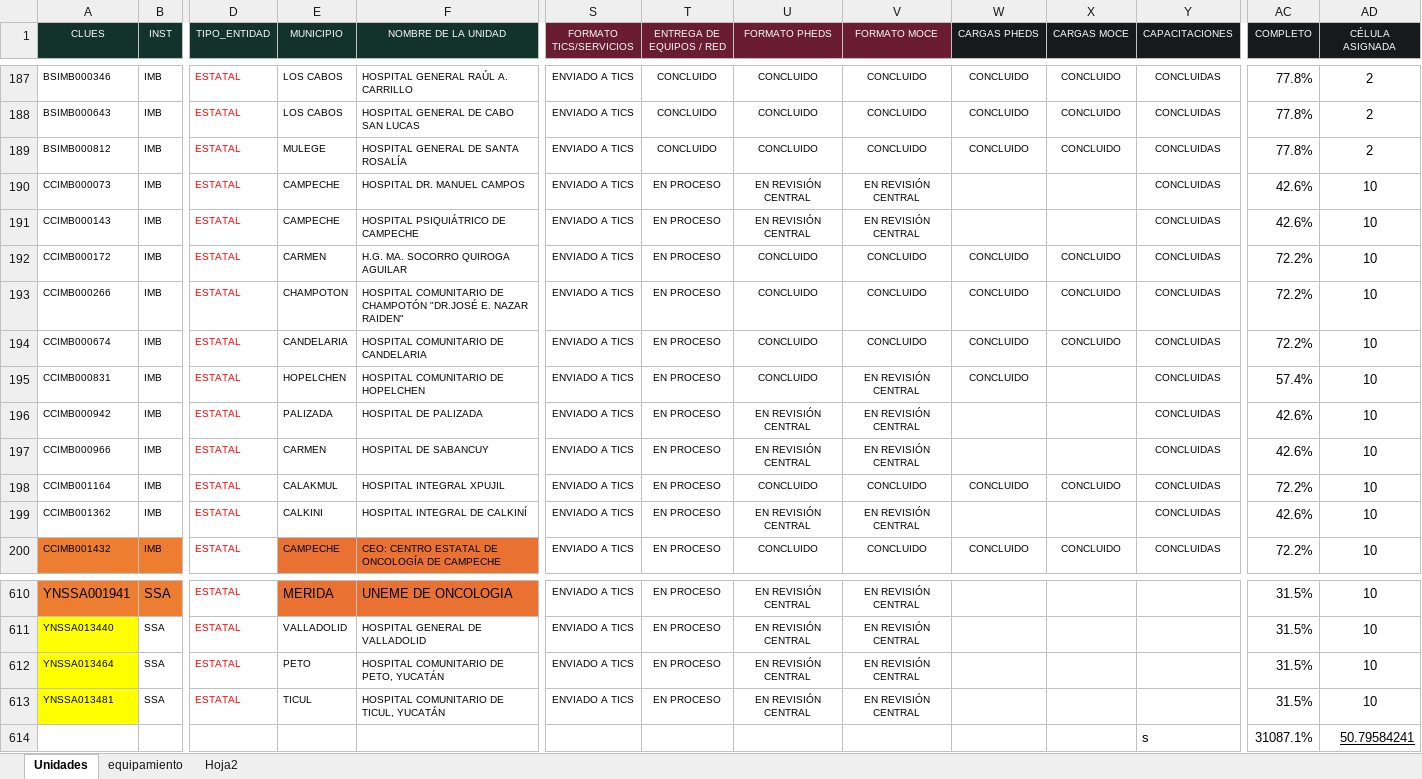
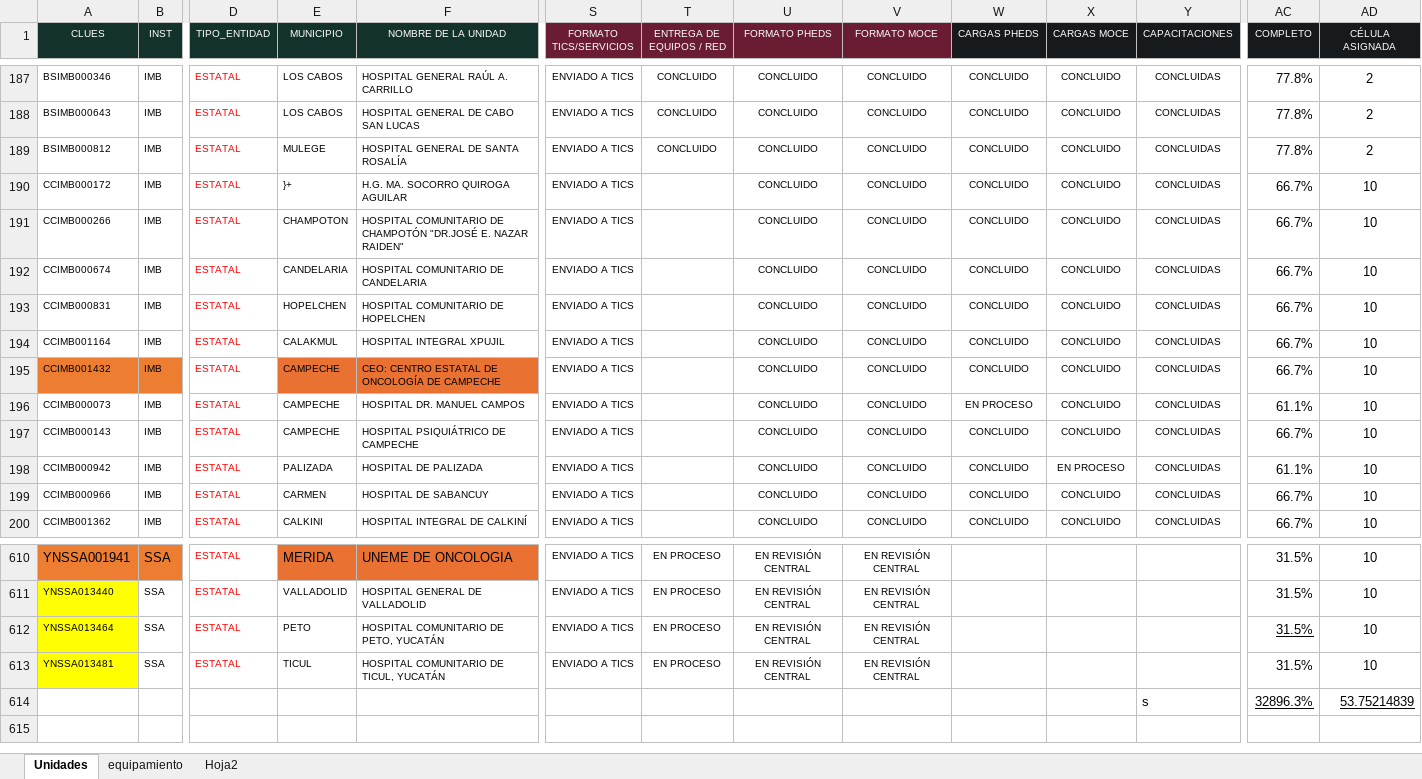
Before and after one commit to DanielJimenezA/implementacion_eds_imb, an Excel workbook: excel/unidades.xlsx, sheet Unidades, drawn as a sheet; only a part is shown, gaps mark what is left out; values as stored, in another font and other column widths than the file's, no borders; conditional formats not drawn; removed rows and columns are numbered as before the commit, all else as after; rows hold the shown columns only; the diff covers the shown part only; the diff names each change by its address in the sheet, - before the commit and + after, or states it on an @@ line.

```diff
--- a/excel/unidades.xlsx (sheet Unidades)
+++ b/excel/unidades.xlsx (sheet Unidades)
-row 190: CCIMB000073 | IMB | ESTATAL | CAMPECHE | HOSPITAL DR. MANUEL CAMPOS | ENVIADO A TICS | EN PROCESO | EN REVISIÓN CENTRAL | EN REVISIÓN CENTRAL |  |  | CONCLUIDAS | 42.6% | 10
-row 191: CCIMB000143 | IMB | ESTATAL | CAMPECHE | HOSPITAL PSIQUIÁTRICO DE CAMPECHE | ENVIADO A TICS | EN PROCESO | EN REVISIÓN CENTRAL | EN REVISIÓN CENTRAL |  |  | CONCLUIDAS | 42.6% | 10
-E190 (MUNICIPIO): CARMEN
+E190 (MUNICIPIO): }+
-T190:T193 (ENTREGA DE EQUIPOS / RED): EN PROCESO
+T190:T193 (ENTREGA DE EQUIPOS / RED): (empty)
-AC190:AC192 (COMPLETO): 72.2%
+AC190:AC192 (COMPLETO): 66.7%
-V193 (FORMATO MOCE): EN REVISIÓN CENTRAL
+V193 (FORMATO MOCE): CONCLUIDO
-X193 (CARGAS MOCE): (empty)
+X193 (CARGAS MOCE): CONCLUIDO
-AC193 (COMPLETO): 57.4%
+AC193 (COMPLETO): 66.7%
+row 194: CCIMB001164 | IMB | ESTATAL | CALAKMUL | HOSPITAL INTEGRAL XPUJIL | ENVIADO A TICS |  | CONCLUIDO | CONCLUIDO | CONCLUIDO | CONCLUIDO | CONCLUIDAS | 66.7% | 10
+row 195: CCIMB001432 | IMB | ESTATAL | CAMPECHE | CEO: CENTRO ESTATAL DE ONCOLOGÍA DE CAMPECHE | ENVIADO A TICS |  | CONCLUIDO | CONCLUIDO | CONCLUIDO | CONCLUIDO | CONCLUIDAS | 66.7% | 10
+row 196: CCIMB000073 | IMB | ESTATAL | CAMPECHE | HOSPITAL DR. MANUEL CAMPOS | ENVIADO A TICS |  | CONCLUIDO | CONCLUIDO | EN PROCESO | CONCLUIDO | CONCLUIDAS | 61.1% | 10
+row 197: CCIMB000143 | IMB | ESTATAL | CAMPECHE | HOSPITAL PSIQUIÁTRICO DE CAMPECHE | ENVIADO A TICS |  | CONCLUIDO | CONCLUIDO | CONCLUIDO | CONCLUIDO | CONCLUIDAS | 66.7% | 10
-T198:T199 (ENTREGA DE EQUIPOS / RED): EN PROCESO
+T198:T199 (ENTREGA DE EQUIPOS / RED): (empty)
-U198:U199 (FORMATO PHEDS): EN REVISIÓN CENTRAL
+U198:U199 (FORMATO PHEDS): CONCLUIDO
-V198:V199 (FORMATO MOCE): EN REVISIÓN CENTRAL
+V198:V199 (FORMATO MOCE): CONCLUIDO
-W198:W199 (CARGAS PHEDS): (empty)
+W198:W199 (CARGAS PHEDS): CONCLUIDO
-X198 (CARGAS MOCE): (empty)
+X198 (CARGAS MOCE): EN PROCESO
-AC198 (COMPLETO): 42.6%
+AC198 (COMPLETO): 61.1%
-X199 (CARGAS MOCE): (empty)
+X199 (CARGAS MOCE): CONCLUIDO
-AC199 (COMPLETO): 42.6%
+AC199 (COMPLETO): 66.7%
-row 198: CCIMB001164 | IMB | ESTATAL | CALAKMUL | HOSPITAL INTEGRAL XPUJIL | ENVIADO A TICS | EN PROCESO | CONCLUIDO | CONCLUIDO | CONCLUIDO | CONCLUIDO | CONCLUIDAS | 72.2% | 10
-T200 (ENTREGA DE EQUIPOS / RED): EN PROCESO
+T200 (ENTREGA DE EQUIPOS / RED): (empty)
-U200 (FORMATO PHEDS): EN REVISIÓN CENTRAL
+U200 (FORMATO PHEDS): CONCLUIDO
-V200 (FORMATO MOCE): EN REVISIÓN CENTRAL
+V200 (FORMATO MOCE): CONCLUIDO
-W200 (CARGAS PHEDS): (empty)
+W200 (CARGAS PHEDS): CONCLUIDO
-X200 (CARGAS MOCE): (empty)
+X200 (CARGAS MOCE): CONCLUIDO
-AC200 (COMPLETO): 42.6%
+AC200 (COMPLETO): 66.7%
-row 200: CCIMB001432 | IMB | ESTATAL | CAMPECHE | CEO: CENTRO ESTATAL DE ONCOLOGÍA DE CAMPECHE | ENVIADO A TICS | EN PROCESO | CONCLUIDO | CONCLUIDO | CONCLUIDO | CONCLUIDO | CONCLUIDAS | 72.2% | 10
-AC612 underline: off
+AC612 underline: on
-row 614:  |  |  |  |  |  |  |  |  |  |  | s | 31087.1% | 50.79584241
+row 614:  |  |  |  |  |  |  |  |  |  |  | s | 32896.3% | 53.75214839
```
Also changed, not shown: 8 added rows, 8 removed rows, 501 edited cells and cell formats elsewhere in this sheet, formulas that keep their value, 2 other files.
